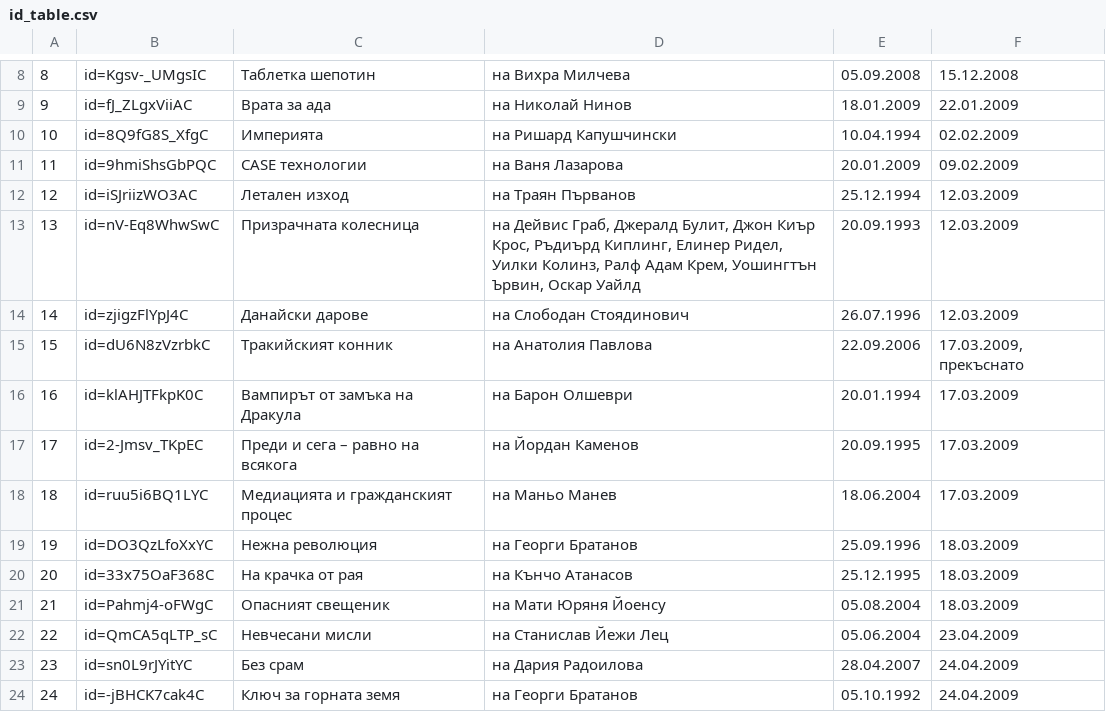
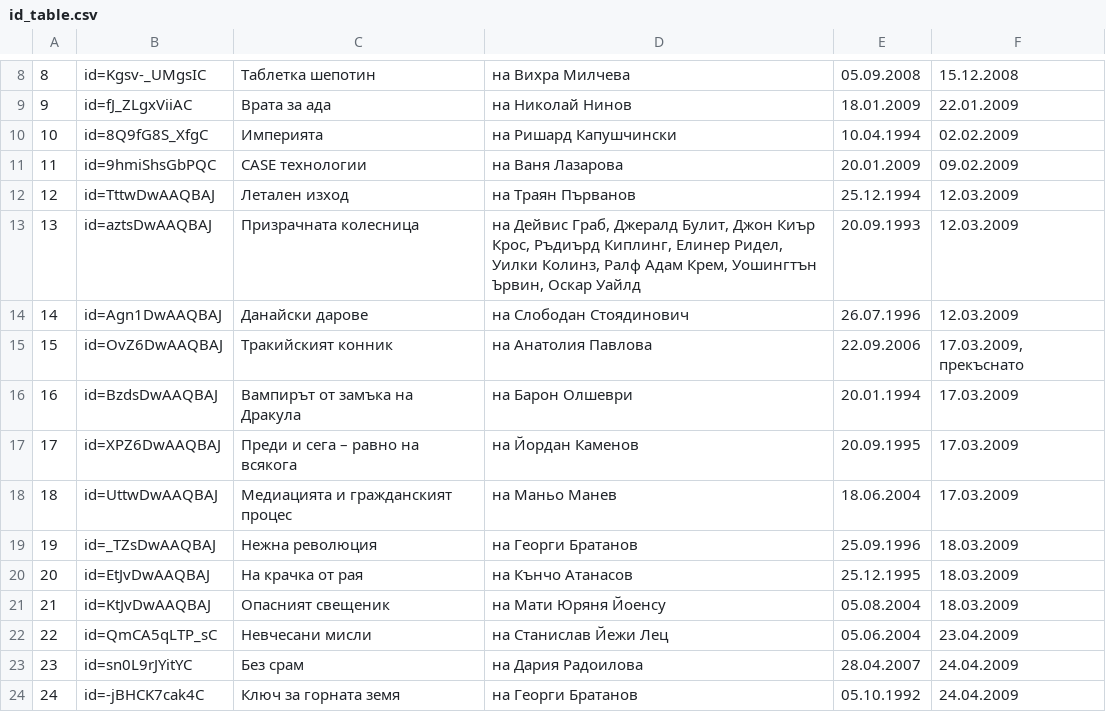
Before and after one commit to fliorir/fliorir.github.io, a CSV file: tools/id_table.csv, drawn as a sheet; only a part is shown, gaps mark what is left out.

Commit message:
new ids in id_table.csv

```diff
--- a/tools/id_table.csv
+++ b/tools/id_table.csv
@@ -11,12 +11,12 @@
 11	id=9hmiShsGbPQC	CASE технологии	на Ваня Лазарова	20.01.2009	09.02.2009
-12	id=iSJriizWO3AC	Летален изход	на Траян Първанов	25.12.1994	12.03.2009
-13	id=nV-Eq8WhwSwC	Призрачната колесница	на Дейвис Граб, Джералд Булит, Джон Киър Крос, Ръдиърд Киплинг, Елинер Ридел, Уилки Колинз, Ралф Адам Крем, Уошингтън Ървин, Оскар Уайлд	20.09.1993	12.03.2009
-14	id=zjigzFlYpJ4C	Данайски дарове	на Слободан Стоядинович	26.07.1996	12.03.2009
-15	id=dU6N8zVzrbkC	Тракийският конник	на Анатолия Павлова	22.09.2006	17.03.2009, прекъснато
-16	id=klAHJTFkpK0C	Вампирът от замъка на Дракула	на Барон Олшеври	20.01.1994	17.03.2009
-17	id=2-Jmsv_TKpEC	Преди и сега – равно на всякога	на Йордан Каменов	20.09.1995	17.03.2009
-18	id=ruu5i6BQ1LYC	Медиацията и гражданският процес	на Маньо Манев	18.06.2004	17.03.2009
-19	id=DO3QzLfoXxYC	Нежна революция	на Георги Братанов	25.09.1996	18.03.2009
-20	id=33x75OaF368C	На крачка от рая	на Кънчо Атанасов	25.12.1995	18.03.2009
-21	id=Pahmj4-oFWgC	Опасният свещеник	на Мати Юряня Йоенсу	05.08.2004	18.03.2009
+12	id=TttwDwAAQBAJ	Летален изход	на Траян Първанов	25.12.1994	12.03.2009
+13	id=aztsDwAAQBAJ	Призрачната колесница	на Дейвис Граб, Джералд Булит, Джон Киър Крос, Ръдиърд Киплинг, Елинер Ридел, Уилки Колинз, Ралф Адам Крем, Уошингтън Ървин, Оскар Уайлд	20.09.1993	12.03.2009
+14	id=Agn1DwAAQBAJ	Данайски дарове	на Слободан Стоядинович	26.07.1996	12.03.2009
+15	id=OvZ6DwAAQBAJ	Тракийският конник	на Анатолия Павлова	22.09.2006	17.03.2009, прекъснато
+16	id=BzdsDwAAQBAJ	Вампирът от замъка на Дракула	на Барон Олшеври	20.01.1994	17.03.2009
+17	id=XPZ6DwAAQBAJ	Преди и сега – равно на всякога	на Йордан Каменов	20.09.1995	17.03.2009
+18	id=UttwDwAAQBAJ	Медиацията и гражданският процес	на Маньо Манев	18.06.2004	17.03.2009
+19	id=_TZsDwAAQBAJ	Нежна революция	на Георги Братанов	25.09.1996	18.03.2009
+20	id=EtJvDwAAQBAJ	На крачка от рая	на Кънчо Атанасов	25.12.1995	18.03.2009
+21	id=KtJvDwAAQBAJ	Опасният свещеник	на Мати Юряня Йоенсу	05.08.2004	18.03.2009
 22	id=QmCA5qLTP_sC	Невчесани мисли	на Станислав Йежи Лец	05.06.2004	23.04.2009
```
